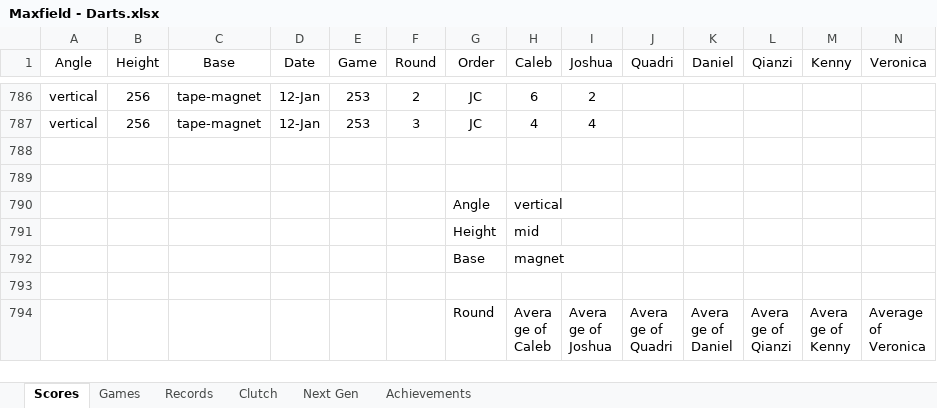
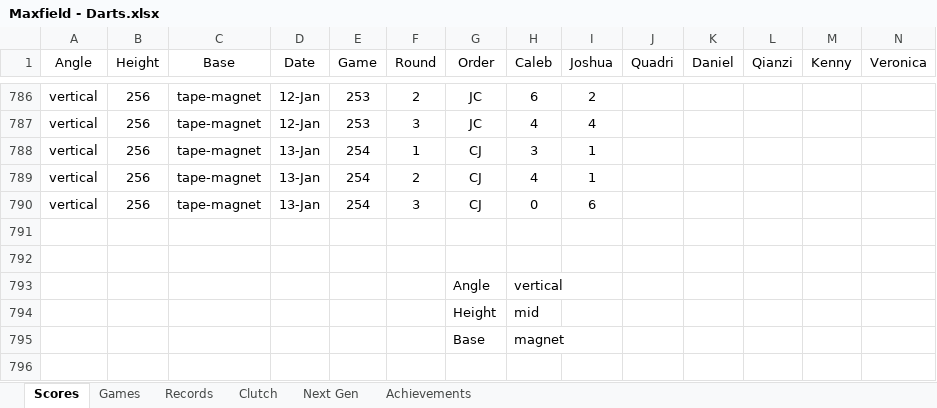
Before and after one commit to CalebSkinner1/DartsAnalysis, an Excel workbook: Maxfield - Darts.xlsx, sheet Scores, drawn as a sheet; only a part is shown, gaps mark what is left out; the shorter side is filled out with more unchanged rows; values as stored, in another font and other column widths than the file's, no borders; table styles not drawn; rows hold the shown columns only; the diff names each change by its address in the sheet, - before the commit and + after, or states it on an @@ line.

Commit message:
Update Maxfield - Darts.xlsx

```diff
--- a/Maxfield - Darts.xlsx (sheet Scores)
+++ b/Maxfield - Darts.xlsx (sheet Scores)
+row 788: vertical | 256 | tape-magnet | 13-Jan | 254 | 1 | CJ | 3 | 1
+row 789: vertical | 256 | tape-magnet | 13-Jan | 254 | 2 | CJ | 4 | 1
+row 790: vertical | 256 | tape-magnet | 13-Jan | 254 | 3 | CJ | 0 | 6
```
Also changed, not shown: sheet Next Gen.
